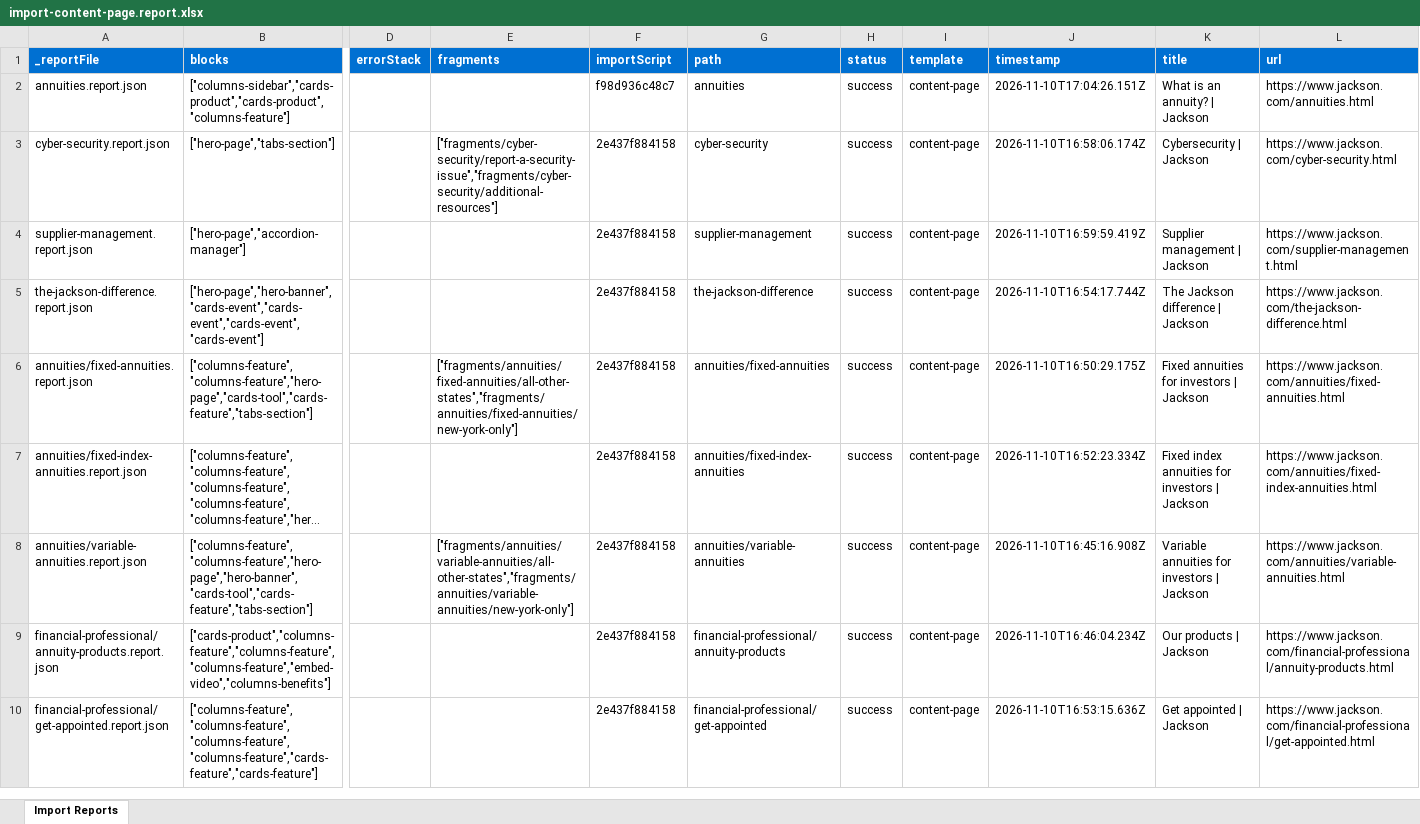
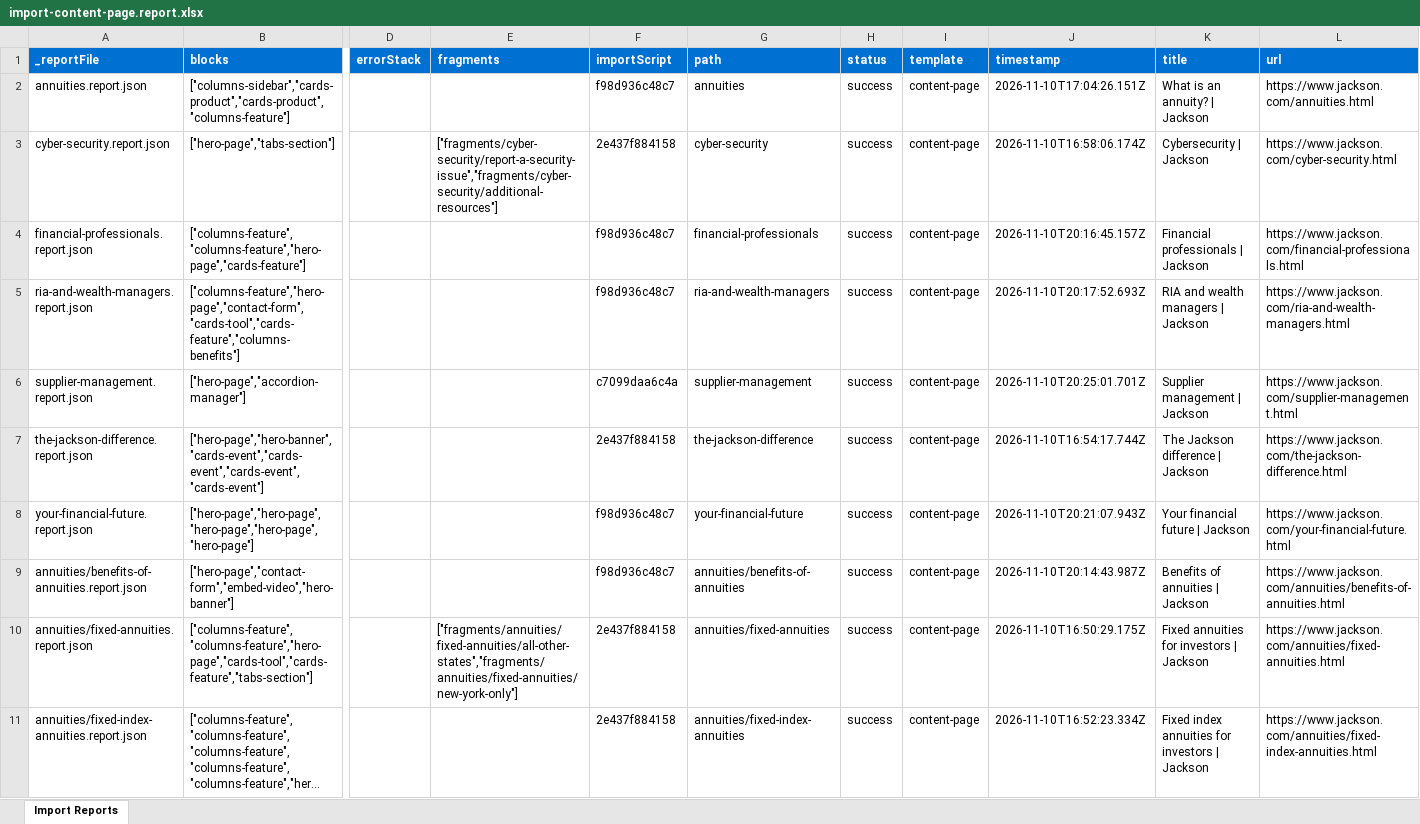
Before and after one commit to sri-adbe/jacksoneds, an Excel workbook: tools/importer/reports/import-content-page.report.xlsx, sheet Import Reports, drawn as a sheet; only a part is shown, gaps mark what is left out; the shorter side is filled out with more unchanged rows; long unchanged cells end in …; values as stored, in another font and other column widths than the file's, no borders; addresses are those after the commit; rows hold the shown columns only; the diff covers the shown part only; the diff names each change by its address in the sheet, - before the commit and + after, or states it on an @@ line.

Commit message:
Update importer
Automated migration updates generated by Experience Modernization Agent.

Changed files: 22

```diff
--- a/tools/importer/reports/import-content-page.report.xlsx (sheet Import Reports)
+++ b/tools/importer/reports/import-content-page.report.xlsx (sheet Import Reports)
+row 4: financial-professionals.report.json | ["columns-feature","columns-feature","hero-page","cards-feature"] |  |  | f98d936c48c7 | financial-professionals | success | content-page | 2026-11-10T20:16:45.157Z | Financial professionals | Jackson | https://www.jackson.com/financial-professionals.html
+row 5: ria-and-wealth-managers.report.json | ["columns-feature","hero-page","contact-form","cards-tool","cards-feature","columns-benefits"] |  |  | f98d936c48c7 | ria-and-wealth-managers | success | content-page | 2026-11-10T20:17:52.693Z | RIA and wealth managers | Jackson | https://www.jackson.com/ria-and-wealth-managers.html
-F6 (importScript): 2e437f884158
+F6 (importScript): c7099daa6c4a
-J6 (timestamp): 2026-11-10T16:59:59.419Z
+J6 (timestamp): 2026-11-10T20:25:01.701Z
+row 8: your-financial-future.report.json | ["hero-page","hero-page","hero-page","hero-page","hero-page"] |  |  | f98d936c48c7 | your-financial-future | success | content-page | 2026-11-10T20:21:07.943Z | Your financial future | Jackson | https://www.jackson.com/your-financial-future.html
+row 9: annuities/benefits-of-annuities.report.json | ["hero-page","contact-form","embed-video","hero-banner"] |  |  | f98d936c48c7 | annuities/benefits-of-annuities | success | content-page | 2026-11-10T20:14:43.987Z | Benefits of annuities | Jackson | https://www.jackson.com/annuities/benefits-of-annuities.html
```
Also changed, not shown: 13 added rows and 4 edited cells elsewhere in this sheet, 21 other files.
